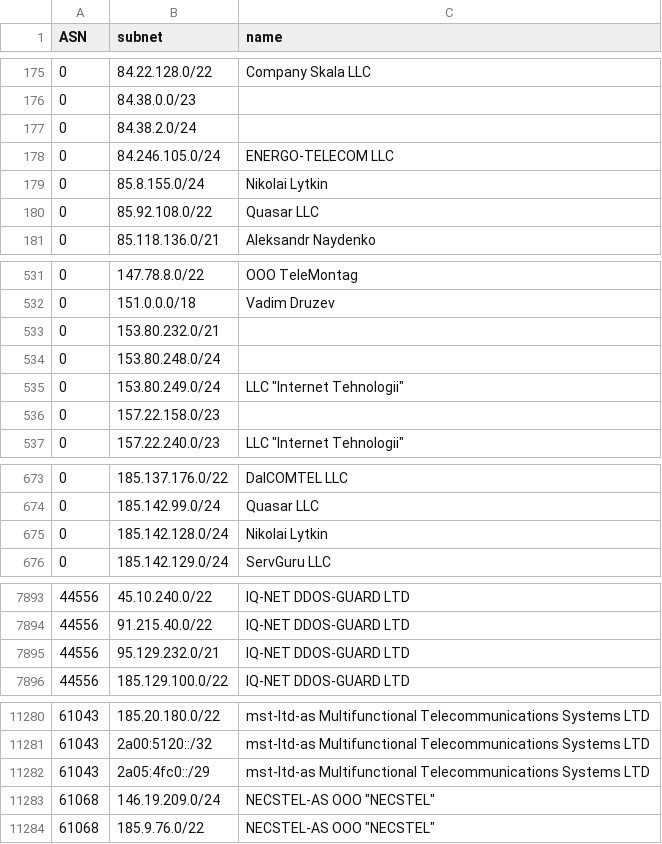
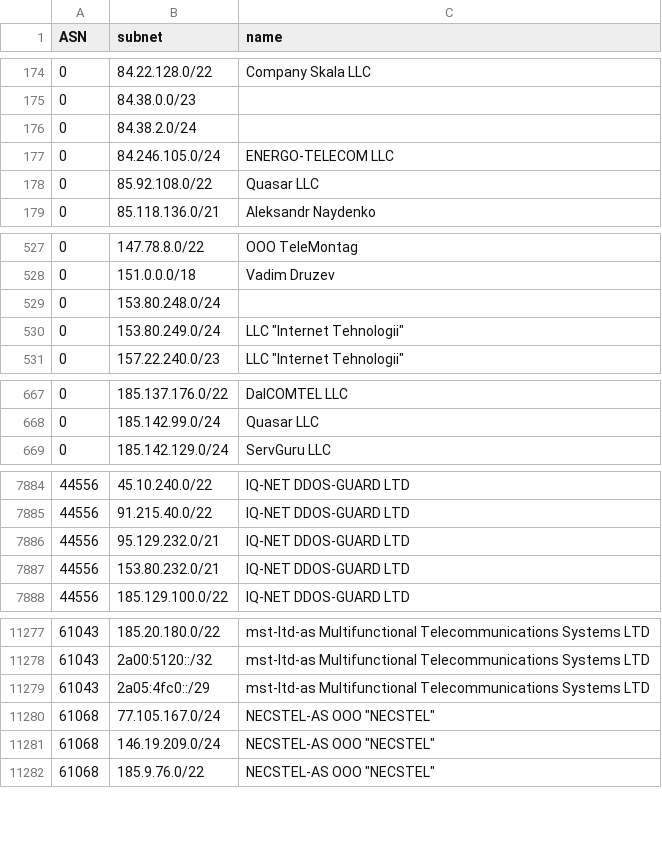
Before and after one commit to esergion/subnets-fetcher, a CSV file: countries/ru/subnets.csv, drawn as a sheet; only a part is shown, gaps mark what is left out; the diff covers the shown part only.

```diff
--- a/countries/ru/subnets.csv
+++ b/countries/ru/subnets.csv
@@ -178,3 +177,2 @@ ASN,subnet,name
 0,84.246.105.0/24,ENERGO-TELECOM LLC
-0,85.8.155.0/24,Nikolai Lytkin
 0,85.92.108.0/22,Quasar LLC
@@ -532,6 +528,4 @@ ASN,subnet,name
 0,151.0.0.0/18,Vadim Druzev
-0,153.80.232.0/21,
 0,153.80.248.0/24,
 0,153.80.249.0/24,"LLC ""Internet Tehnologii"""
-0,157.22.158.0/23,
 0,157.22.240.0/23,"LLC ""Internet Tehnologii"""
@@ -674,3 +668,2 @@ ASN,subnet,name
 0,185.142.99.0/24,Quasar LLC
-0,185.142.128.0/24,Nikolai Lytkin
 0,185.142.129.0/24,ServGuru LLC
@@ -7895,2 +7886,3 @@ ASN,subnet,name
 44556,95.129.232.0/21,IQ-NET DDOS-GUARD LTD
+44556,153.80.232.0/21,IQ-NET DDOS-GUARD LTD
 44556,185.129.100.0/22,IQ-NET DDOS-GUARD LTD
@@ -11282,2 +11279,3 @@ ASN,subnet,name
 61043,2a05:4fc0::/29,mst-ltd-as Multifunctional Telecommunications Systems LTD
+61068,77.105.167.0/24,"NECSTEL-AS OOO ""NECSTEL"""
 61068,146.19.209.0/24,"NECSTEL-AS OOO ""NECSTEL"""
```
Also changed, not shown: 8 added rows, 5 removed rows and 1 edited cell elsewhere in this file, 1 other file.
